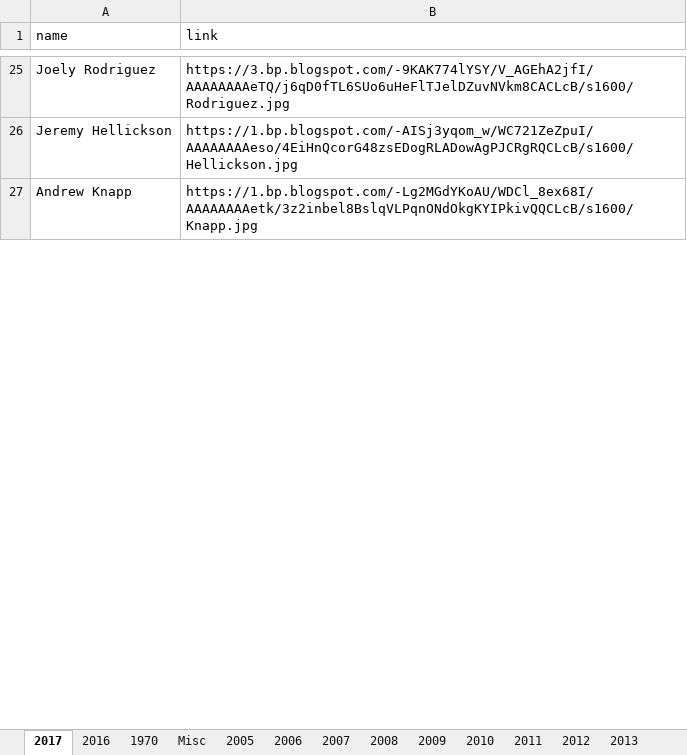
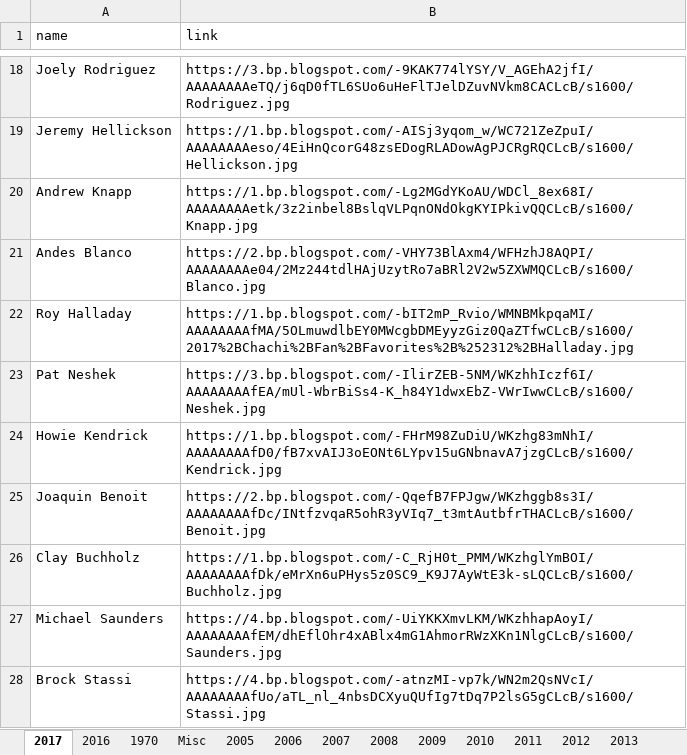
Before and after one commit to Wolfbane50/myApp, an Excel workbook: chachis.xlsx, sheet 2017, drawn as a sheet; only a part is shown, gaps mark what is left out; values as stored, in another font and other column widths than the file's, no borders; the diff covers the shown part only; the diff names each change by its address in the sheet, - before the commit and + after, or states it on an @@ line.

Commit message:
Chachi

```diff
--- a/chachis.xlsx (sheet 2017)
+++ b/chachis.xlsx (sheet 2017)
@@ row 38 moved to row 21: Andes Blanco @@
@@ row 39 moved to row 22: Roy Halladay @@
+row 23: Pat Neshek | https://3.bp.blogspot.com/-IlirZEB-5NM/WKzhhIczf6I/AAAAAAAAfEA/mUl-WbrBiSs4-K_h84Y1dwxEbZ-VWrIwwCLcB/s1600/Neshek.jpg
+row 24: Howie Kendrick | https://1.bp.blogspot.com/-FHrM98ZuDiU/WKzhg83mNhI/AAAAAAAAfD0/fB7xvAIJ3oEONt6LYpv15uGNbnavA7jzgCLcB/s1600/Kendrick.jpg
+row 25: Joaquin Benoit | https://2.bp.blogspot.com/-QqefB7FPJgw/WKzhggb8s3I/AAAAAAAAfDc/INtfzvqaR5ohR3yVIq7_t3mtAutbfrTHACLcB/s1600/Benoit.jpg
+row 26: Clay Buchholz | https://1.bp.blogspot.com/-C_RjH0t_PMM/WKzhglYmBOI/AAAAAAAAfDk/eMrXn6uPHys5z0SC9_K9J7AyWtE3k-sLQCLcB/s1600/Buchholz.jpg
+row 27: Michael Saunders | https://4.bp.blogspot.com/-UiYKKXmvLKM/WKzhhapAoyI/AAAAAAAAfEM/dhEflOhr4xABlx4mG1AhmorRWzXKn1NlgCLcB/s1600/Saunders.jpg
+row 28: Brock Stassi | https://4.bp.blogspot.com/-atnzMI-vp7k/WN2m2QsNVcI/AAAAAAAAfUo/aTL_nl_4nbsDCXyuQUfIg7tDq7P2lsG5gCLcB/s1600/Stassi.jpg
```
Also changed, not shown: 6 added rows, 9 removed rows, 5 moved rows and 9 edited cells elsewhere in this sheet, sheet Misc, 4 other files.
